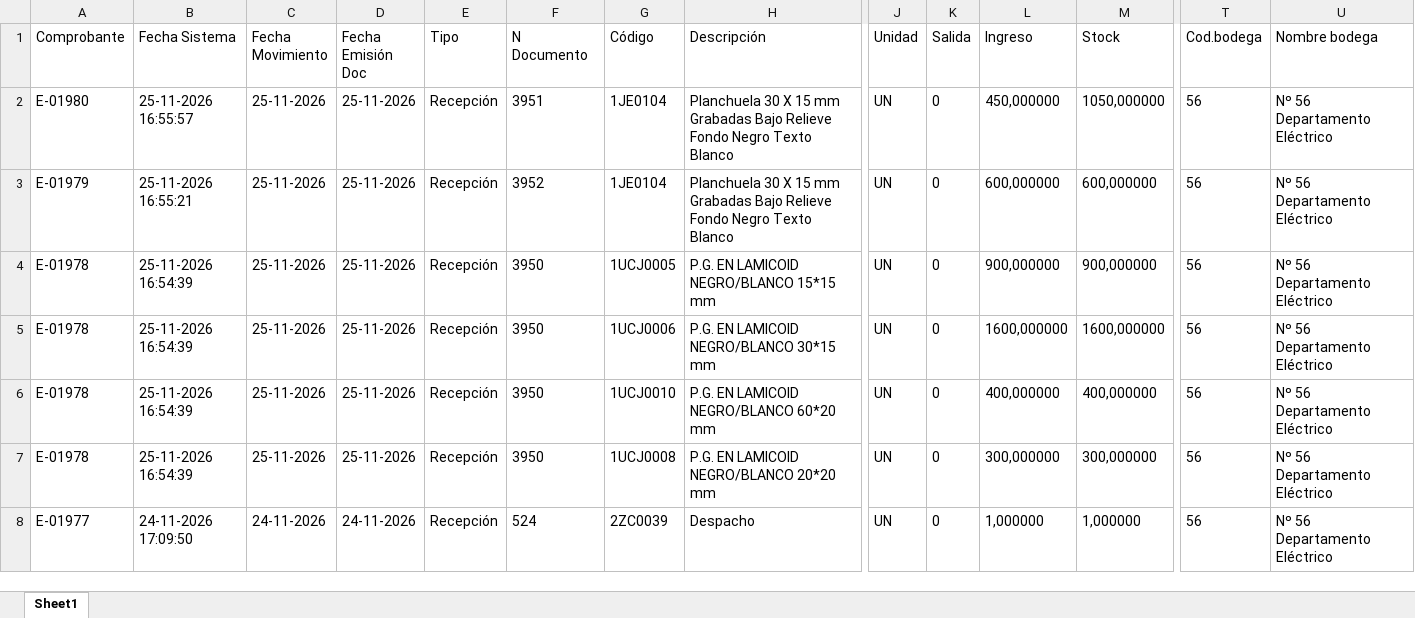
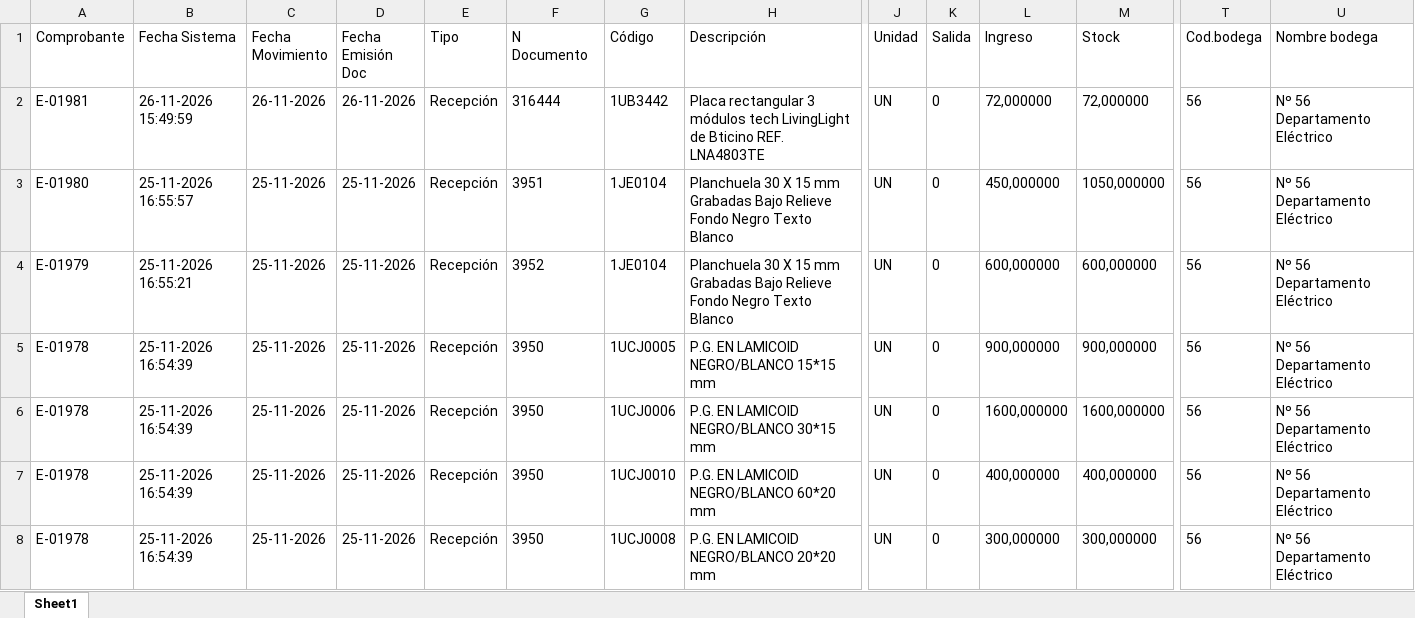
Before and after one commit to InventarioBC/BODEGA-CENTRAL, an Excel workbook: datos_origen/recepciones_bodega_56.xlsx, sheet Sheet1, drawn as a sheet; only a part is shown, gaps mark what is left out; the shorter side is filled out with more unchanged rows; values as stored, in another font and other column widths than the file's, no borders; rows hold the shown columns only; the diff names each change by its address in the sheet, - before the commit and + after, or states it on an @@ line.

```diff
--- a/datos_origen/recepciones_bodega_56.xlsx (sheet Sheet1)
+++ b/datos_origen/recepciones_bodega_56.xlsx (sheet Sheet1)
+row 2: E-01981 | 26-11-2026 15:49:59 | 26-11-2026 | 26-11-2026 | Recepción | 316444 | 1UB3442 | Placa rectangular 3 módulos tech LivingLight de Bticino REF. LNA4803TE | UN | 0 | 72,000000 | 72,000000 | 56 | Nº 56 Departamento Eléctrico
```
Also changed, not shown: datos_origen/inventario_bodega_121.xlsx, datos_origen/inventario_bodega_56.xlsx, 5 other files.
